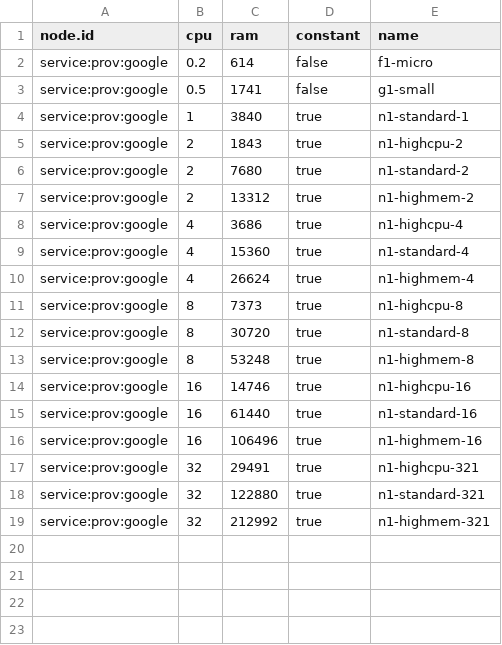
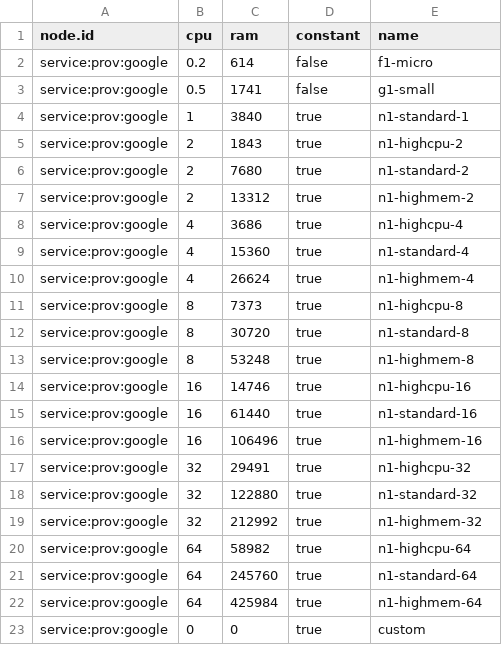
Before and after one commit to ligoj/plugin-prov-gcp, a CSV file: src/main/resources/csv/prov-instance.csv, drawn as a sheet.

Commit message:
Complete Google Price

```diff
--- a/src/main/resources/csv/prov-instance.csv
+++ b/src/main/resources/csv/prov-instance.csv
@@ -16,4 +16,8 @@ service:prov:google;16;61440;true;n1-standard-16
 service:prov:google;16;106496;true;n1-highmem-16
-service:prov:google;32;29491;true;n1-highcpu-321
-service:prov:google;32;122880;true;n1-standard-321
-service:prov:google;32;212992;true;n1-highmem-321
+service:prov:google;32;29491;true;n1-highcpu-32
+service:prov:google;32;122880;true;n1-standard-32
+service:prov:google;32;212992;true;n1-highmem-32
+service:prov:google;64;58982;true;n1-highcpu-64
+service:prov:google;64;245760;true;n1-standard-64
+service:prov:google;64;425984;true;n1-highmem-64
+service:prov:google;0;0;true;custom
```
Also changed, not shown: src/main/resources/csv/prov-storage-type.csv, 6 other files.
